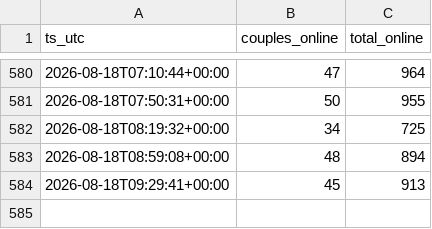
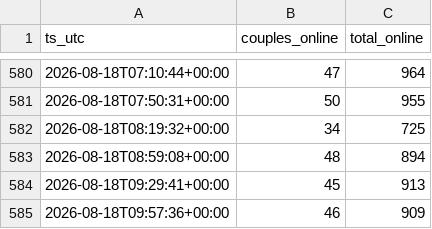
Before and after one commit to hereprivat-coder/couples-online-tracker, a CSV file: couples_online_log.csv, drawn as a sheet; only a part is shown, gaps mark what is left out.

```diff
--- a/couples_online_log.csv
+++ b/couples_online_log.csv
@@ -584 +584,2 @@ ts_utc,couples_online,total_online
 2026-08-18T09:29:41+00:00,45,913
+2026-08-18T09:57:36+00:00,46,909
```
